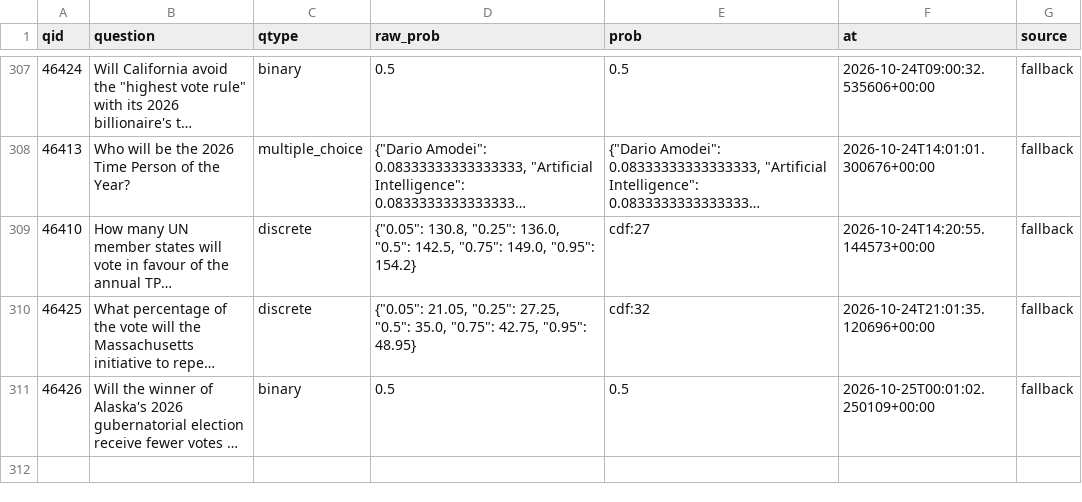
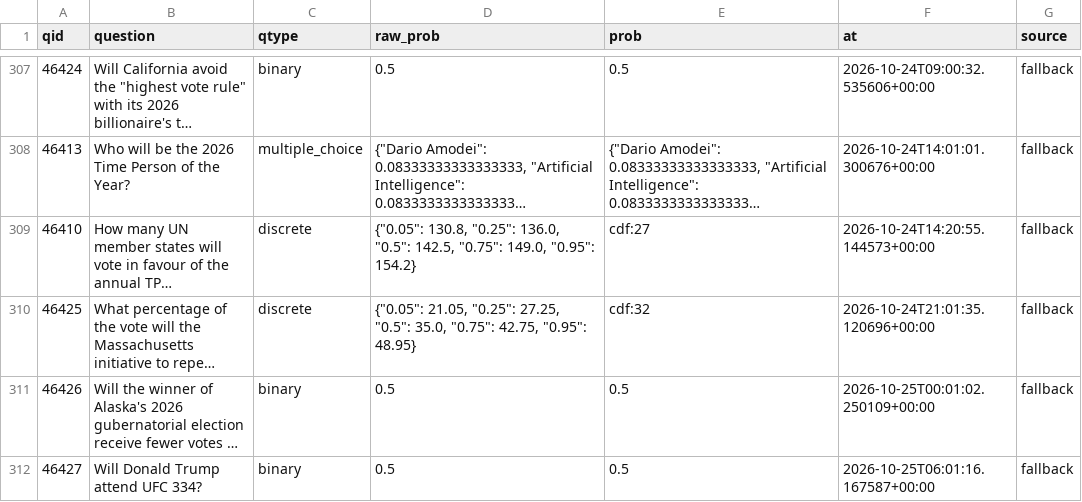
Before and after one commit to akadigari/manyworldz, a CSV file: data/tournament_log.csv, drawn as a sheet; only a part is shown, gaps mark what is left out; long unchanged cells end in …; the diff names each change by its address in the sheet, - before the commit and + after, or states it on an @@ line.

```diff
--- a/data/tournament_log.csv
+++ b/data/tournament_log.csv
+row 312: 46427 | Will Donald Trump attend UFC 334? | binary | 0.5 | 0.5 | 2026-10-25T06:01:16.167587+00:00 | fallback
```
Also changed, not shown: 1 other file.
